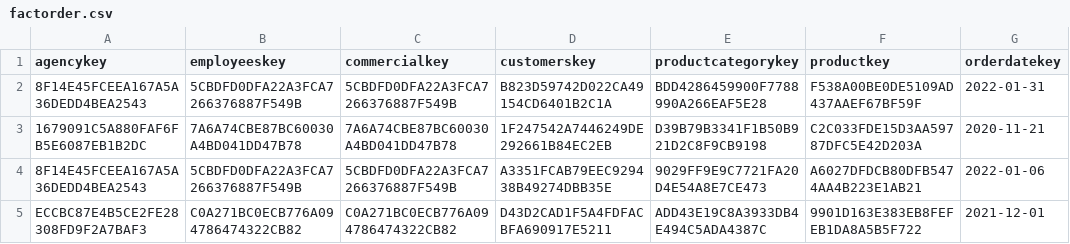
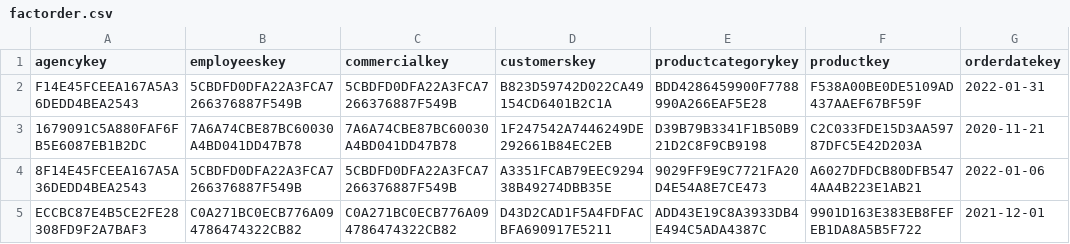
Before and after one commit to HONOARABLE/kws, a CSV file: factorder.csv, drawn as a sheet; only a part is shown; the diff names each change by its address in the sheet, - before the commit and + after, or states it on an @@ line.

Commit message:
Update du fichier factorder.csv

```diff
--- a/factorder.csv
+++ b/factorder.csv
-A2 (agencykey): 8F14E45FCEEA167A5A36DEDD4BEA2543
+A2 (agencykey): F14E45FCEEA167A5A36DEDD4BEA2543
```
